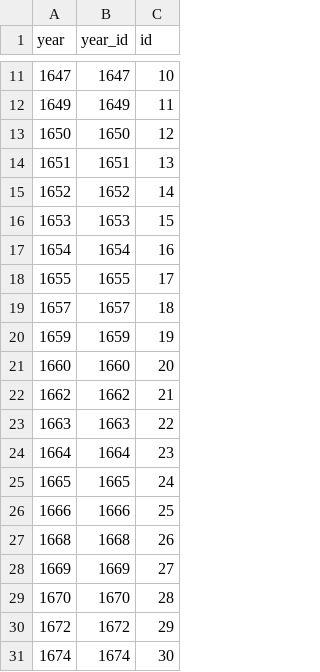
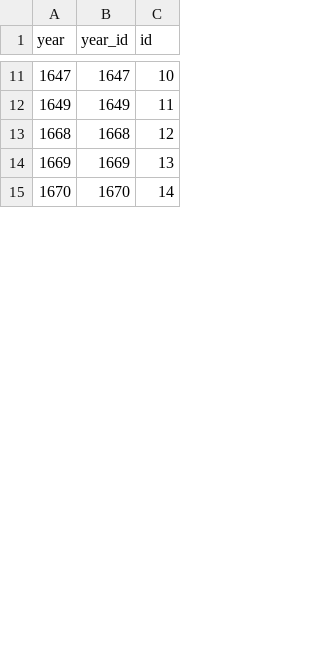
Before and after one commit to chnm/bom, a CSV file: bom-processing/scripts/bomr/data/year_unique.csv, drawn as a sheet; only a part is shown, gaps mark what is left out; the diff covers the shown part only.

Commit message:
Data update

```diff
--- a/bom-processing/scripts/bomr/data/year_unique.csv
+++ b/bom-processing/scripts/bomr/data/year_unique.csv
@@ -12,20 +12,4 @@ year,year_id,id
 1649,1649,11
-1650,1650,12
-1651,1651,13
-1652,1652,14
-1653,1653,15
-1654,1654,16
-1655,1655,17
-1657,1657,18
-1659,1659,19
-1660,1660,20
-1662,1662,21
-1663,1663,22
-1664,1664,23
-1665,1665,24
-1666,1666,25
-1668,1668,26
-1669,1669,27
-1670,1670,28
-1672,1672,29
-1674,1674,30
+1668,1668,12
+1669,1669,13
+1670,1670,14
```
Also changed, not shown: 3 removed rows and 73 edited cells elsewhere in this file, bom-processing/scripts/bomr/data/parishes_unique.csv, 3 other files.
